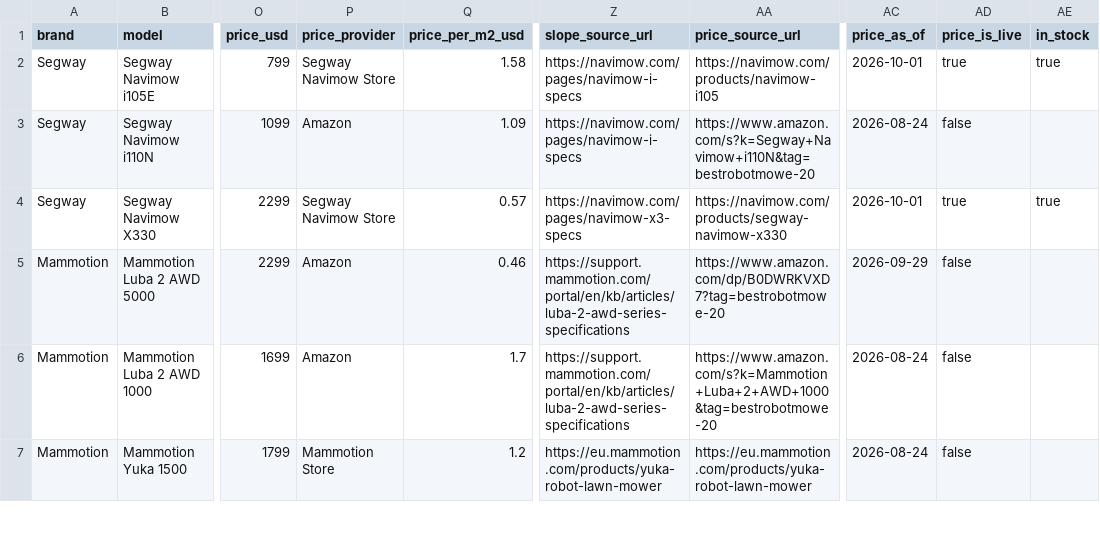
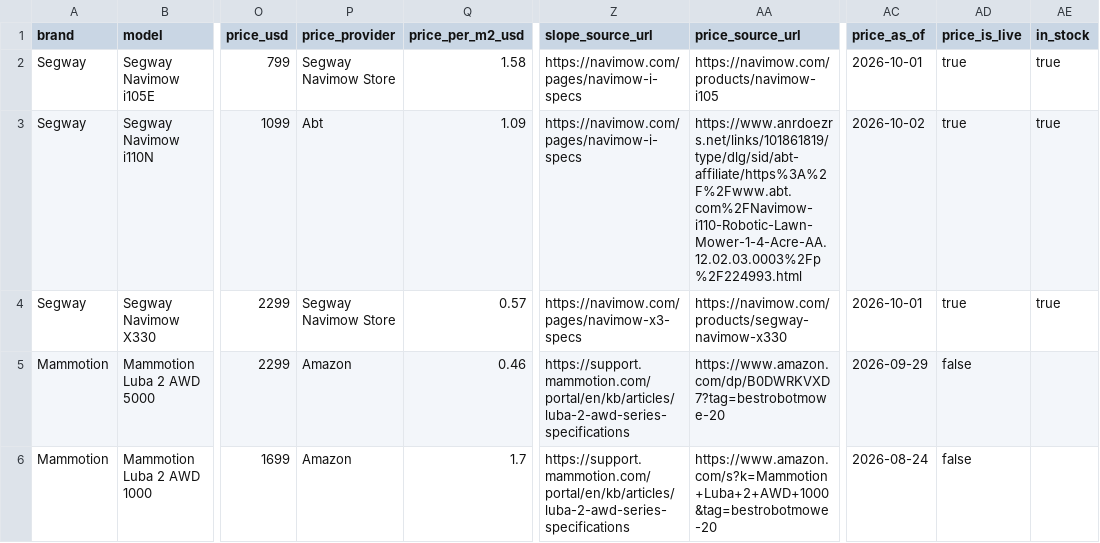
Before and after one commit to yumaheymans/robot-lawn-mower-specs, a CSV file: data/mowers.csv, drawn as a sheet; only a part is shown, gaps mark what is left out; the shorter side is filled out with more unchanged rows; the diff covers the shown part only; the diff names each change by its address in the sheet, - before the commit and + after, or states it on an @@ line.

```diff
--- a/data/mowers.csv
+++ b/data/mowers.csv
-P3 (price_provider): Amazon
+P3 (price_provider): Abt
-AA3 (price_source_url): https://www.amazon.com/s?k=Segway+Navimow+i110N&tag=bestrobotmowe-20
+AA3 (price_source_url): https://www.anrdoezrs.net/links/101861819/type/dlg/sid/abt-affiliate/https%3A%2F%2Fwww.abt.com%2FNavimow-i110-Robotic-Lawn-Mower-1-4-Acre-AA.12.02.03.0003%2Fp%2F224993.html
-AC3 (price_as_of): 2026-08-24
+AC3 (price_as_of): 2026-10-02
-AD3 (price_is_live): false
+AD3 (price_is_live): true
-AE3 (in_stock): (empty)
+AE3 (in_stock): true
```
Also changed, not shown: 6 added rows and 10 edited cells elsewhere in this file, 6 other files.
